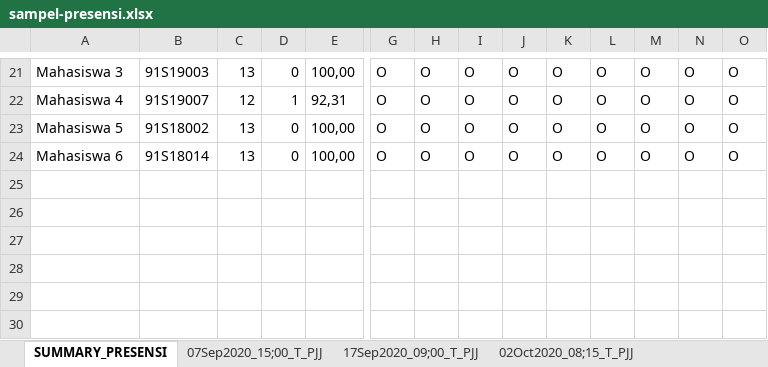
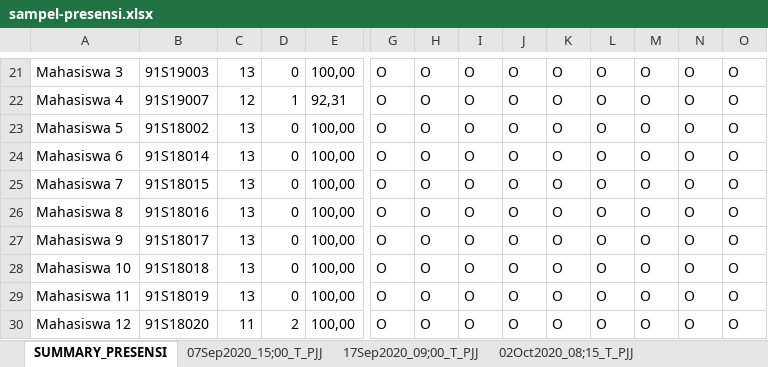
Before and after one commit to exemuel/analisis-data-administrasi-akademik, an Excel workbook: data/sampel-presensi.xlsx, sheet SUMMARY_PRESENSI, drawn as a sheet; only a part is shown, gaps mark what is left out; values as stored, in another font and other column widths than the file's, no borders; rows hold the shown columns only; the diff names each change by its address in the sheet, - before the commit and + after, or states it on an @@ line.

Commit message:
Memperbarui berkas data sampel-presensi

```diff
--- a/data/sampel-presensi.xlsx (sheet SUMMARY_PRESENSI)
+++ b/data/sampel-presensi.xlsx (sheet SUMMARY_PRESENSI)
+row 25: Mahasiswa 7 | 91S18015 | 13 | 0 | 100,00 | O | O | O | O | O | O | O | O | O
+row 26: Mahasiswa 8 | 91S18016 | 13 | 0 | 100,00 | O | O | O | O | O | O | O | O | O
+row 27: Mahasiswa 9 | 91S18017 | 13 | 0 | 100,00 | O | O | O | O | O | O | O | O | O
+row 28: Mahasiswa 10 | 91S18018 | 13 | 0 | 100,00 | O | O | O | O | O | O | O | O | O
+row 29: Mahasiswa 11 | 91S18019 | 13 | 0 | 100,00 | O | O | O | O | O | O | O | O | O
+row 30: Mahasiswa 12 | 91S18020 | 11 | 2 | 100,00 | O | O | O | O | O | O | O | O | O
```
